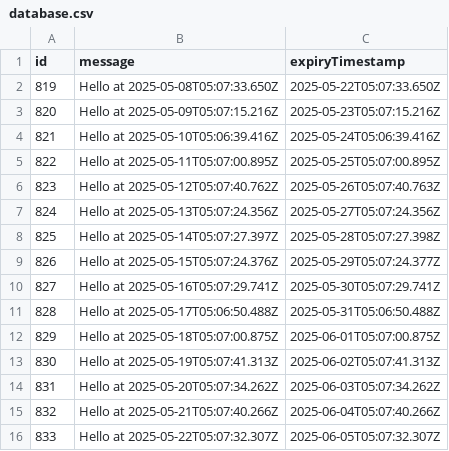
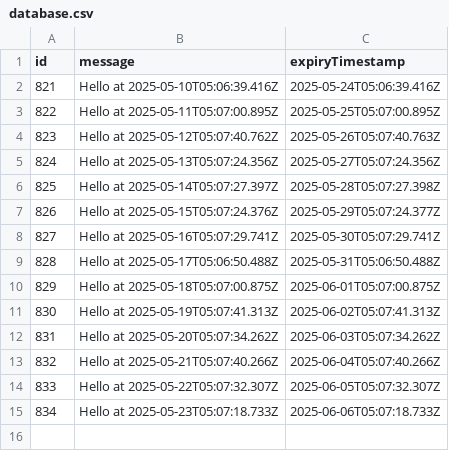
Before and after one commit to wanghaisheng/github-cache-test, a CSV file: data/persisted-to-git/database.csv, drawn as a sheet.

```diff
--- a/data/persisted-to-git/database.csv
+++ b/data/persisted-to-git/database.csv
@@ -1,4 +1,2 @@
 id,message,expiryTimestamp
-819,Hello at 2025-05-08T05:07:33.650Z,2025-05-22T05:07:33.650Z
-820,Hello at 2025-05-09T05:07:15.216Z,2025-05-23T05:07:15.216Z
 821,Hello at 2025-05-10T05:06:39.416Z,2025-05-24T05:06:39.416Z
@@ -16 +14,2 @@ id,message,expiryTimestamp
 833,Hello at 2025-05-22T05:07:32.307Z,2025-06-05T05:07:32.307Z
+834,Hello at 2025-05-23T05:07:18.733Z,2025-06-06T05:07:18.733Z
```
